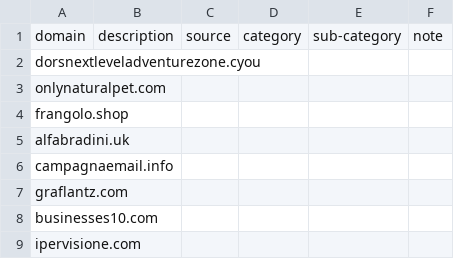
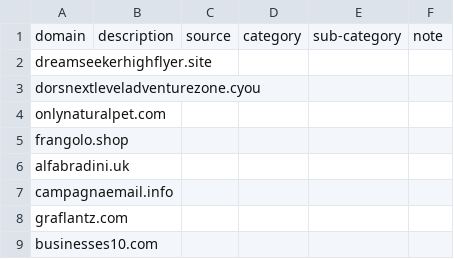
Before and after one commit to marco-acorte/antispam-it, a CSV file: antispam-it.csv, drawn as a sheet; only a part is shown; the shorter side is filled out with more unchanged rows; the diff names each change by its address in the sheet, - before the commit and + after, or states it on an @@ line.

```diff
--- a/antispam-it.csv
+++ b/antispam-it.csv
+row 2: dreamseekerhighflyer.site
```
Also changed, not shown: 7 other files.
